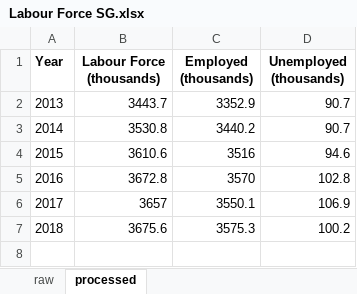
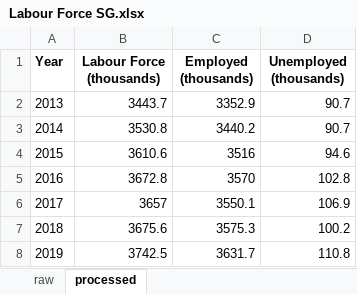
Before and after one commit to samsea18/F5-APM, an Excel workbook: data/Labour Force SG.xlsx, sheet processed, drawn as a sheet; values as stored, in another font and other column widths than the file's, no borders; the diff names each change by its address in the sheet, - before the commit and + after, or states it on an @@ line.

```diff
--- a/data/Labour Force SG.xlsx (sheet processed)
+++ b/data/Labour Force SG.xlsx (sheet processed)
+row 8: 2019 | 3742.5 | 3631.7 | 110.8
```
Also changed, not shown: data/GES_SG_2013-2019.xlsm, data/SG GDP Total and by Industry ANNUAL.xlsx, 1 other file.
